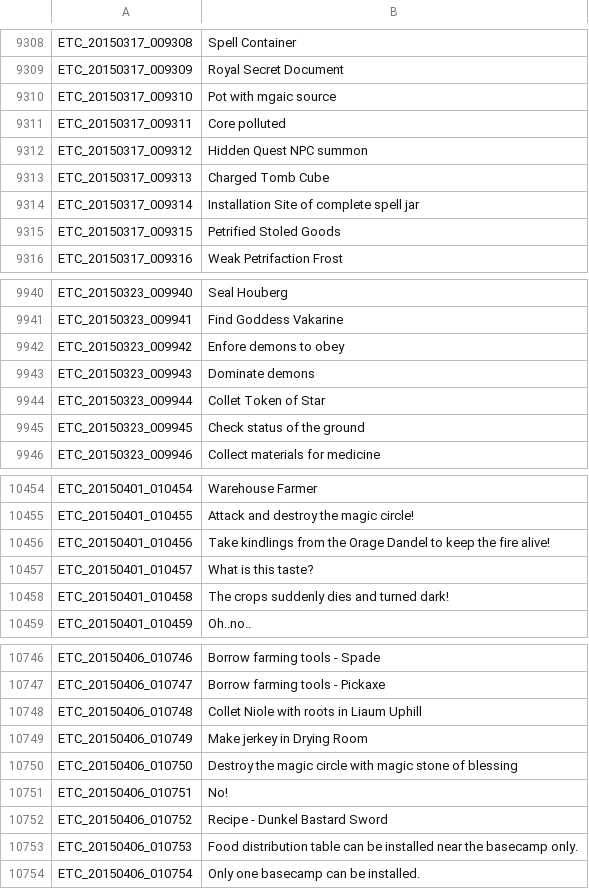
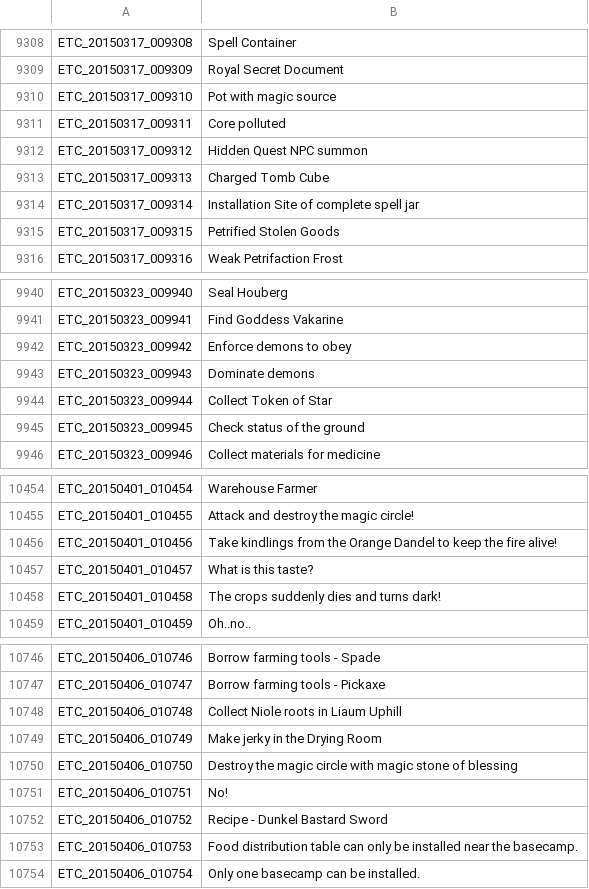
Before and after one commit to marikim/EnglishTranslation, a TSV file: ETC_en.tsv, drawn as a sheet; only a part is shown, gaps mark what is left out; the diff covers the shown part only.

```diff
--- a/ETC_en.tsv
+++ b/ETC_en.tsv
@@ -9309,3 +9309,3 @@ ETC_20150317_009308	Spell Container
 ETC_20150317_009309	Royal Secret Document
-ETC_20150317_009310	Pot with mgaic source
+ETC_20150317_009310	Pot with magic source
 ETC_20150317_009311	Core polluted
@@ -9314,3 +9314,3 @@ ETC_20150317_009313	Charged Tomb Cube
 ETC_20150317_009314	Installation Site of complete spell jar
-ETC_20150317_009315	Petrified Stoled Goods
+ETC_20150317_009315	Petrified Stolen Goods
 ETC_20150317_009316	Weak Petrifaction Frost
@@ -9941,5 +9941,5 @@ ETC_20150323_009940	Seal Houberg
 ETC_20150323_009941	Find Goddess Vakarine
-ETC_20150323_009942	Enfore demons to obey
+ETC_20150323_009942	Enforce demons to obey
 ETC_20150323_009943	Dominate demons
-ETC_20150323_009944	Collet Token of Star
+ETC_20150323_009944	Collect Token of Star
 ETC_20150323_009945	Check status of the ground
@@ -10455,5 +10455,5 @@ ETC_20150401_010454	Warehouse Farmer
 ETC_20150401_010455	Attack and destroy the magic circle!
-ETC_20150401_010456	Take kindlings from the Orage Dandel to keep the fire alive!
+ETC_20150401_010456	Take kindlings from the Orange Dandel to keep the fire alive!
 ETC_20150401_010457	What is this taste?
-ETC_20150401_010458	The crops suddenly dies and turned dark!
+ETC_20150401_010458	The crops suddenly dies and turns dark!
 ETC_20150401_010459	Oh..no..
@@ -10747,4 +10747,4 @@ ETC_20150406_010746	Borrow farming tools - Spade
 ETC_20150406_010747	Borrow farming tools - Pickaxe
-ETC_20150406_010748	Collet Niole with roots in Liaum Uphill
-ETC_20150406_010749	Make jerkey in Drying Room
+ETC_20150406_010748	Collect Niole roots in Liaum Uphill
+ETC_20150406_010749	Make jerky in the Drying Room
 ETC_20150406_010750	Destroy the magic circle with magic stone of blessing
@@ -10752,3 +10752,3 @@ ETC_20150406_010751	No!
 ETC_20150406_010752	Recipe - Dunkel Bastard Sword
-ETC_20150406_010753	Food distribution table can be installed near the basecamp only.
+ETC_20150406_010753	Food distribution table can only be installed near the basecamp.
 ETC_20150406_010754	Only one basecamp can be installed.
```
Also changed, not shown: 59 edited cells elsewhere in this file.
